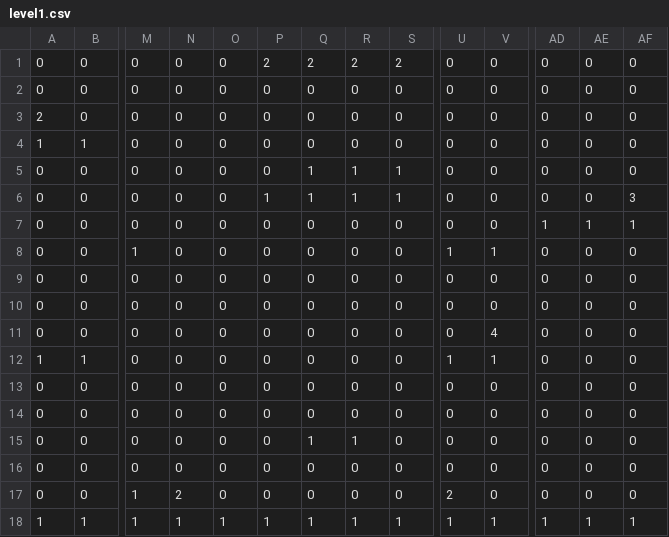
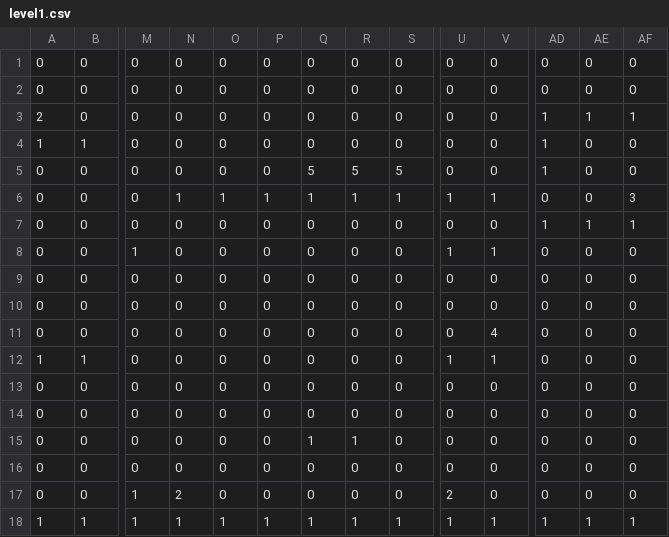
Before and after one commit to HappyGod2020/Soul-Fight-DEMO, a CSV file: levels/level1.csv, drawn as a sheet; only a part is shown, gaps mark what is left out; removed rows and columns are numbered as before the commit, all else as after; rows hold the shown columns only; the diff names each change by its address in the sheet, - before the commit and + after, or states it on an @@ line.

```diff
--- a/levels/level1.csv
+++ b/levels/level1.csv
-row 1: 0 | 0 | 0 | 0 | 0 | 2 | 2 | 2 | 2 | 0 | 0 | 0 | 0 | 0
+row 2: 0 | 0 | 0 | 0 | 0 | 0 | 0 | 0 | 0 | 0 | 0 | 0 | 0 | 0
-AD3:AD5: 0
+AD3:AD5: 1
-AE3: 0
+AE3: 1
-AF3: 0
+AF3: 1
-Q5: 1
+Q5: 5
-R5: 1
+R5: 5
-S5: 1
+S5: 5
-N6: 0
+N6: 1
-O6: 0
+O6: 1
-U6: 0
+U6: 1
-V6: 0
+V6: 1
```
Also changed, not shown: 4 other files.
